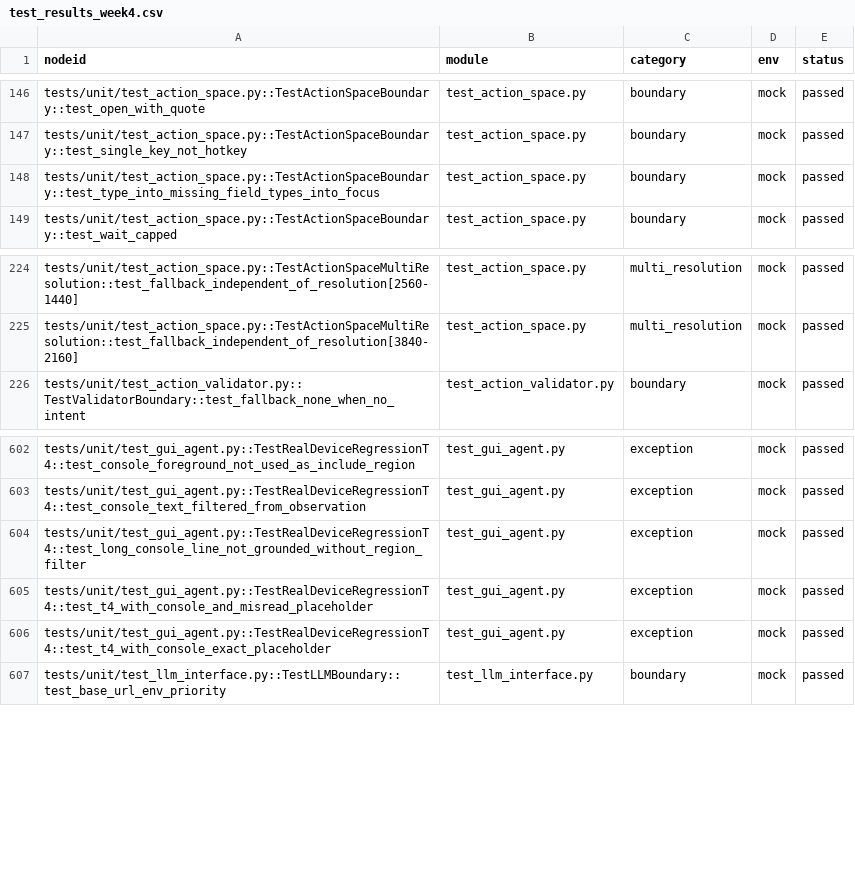
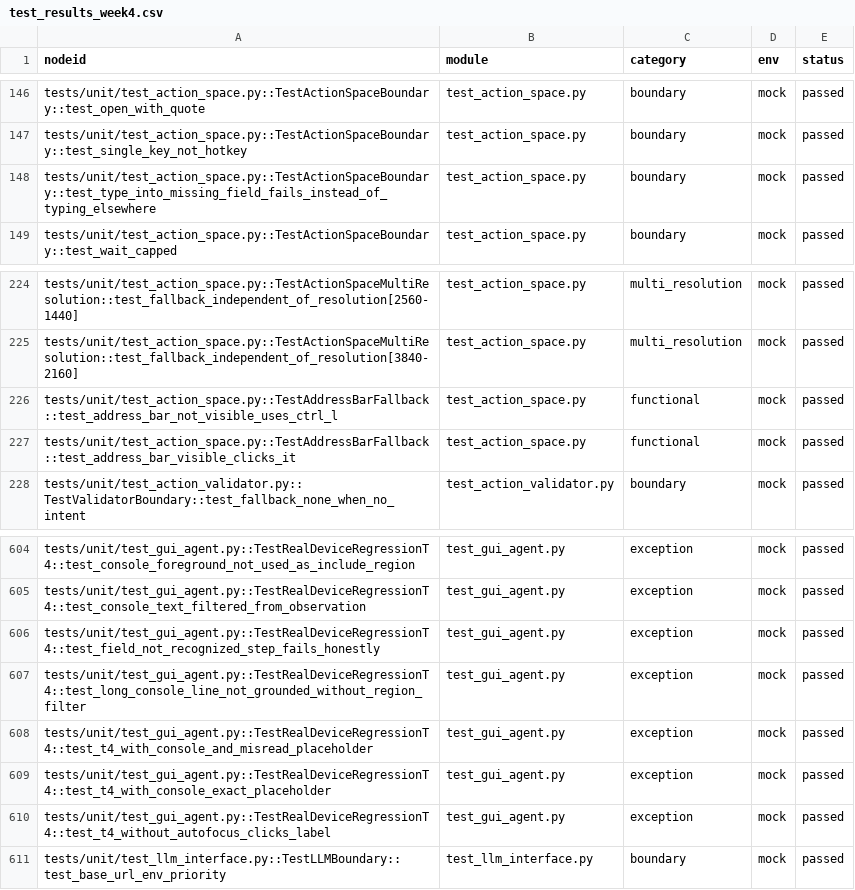
Before and after one commit to shi1gesong/gui_AI_Agent, a CSV file: report/test_results_week4.csv, drawn as a sheet; only a part is shown, gaps mark what is left out.

```diff
--- a/report/test_results_week4.csv
+++ b/report/test_results_week4.csv
@@ -147,3 +147,3 @@ nodeid,module,category,env,status
 "tests/unit/test_action_space.py::TestActionSpaceBoundary::test_single_key_not_hotkey",test_action_space.py,boundary,mock,passed
-"tests/unit/test_action_space.py::TestActionSpaceBoundary::test_type_into_missing_field_types_into_focus",test_action_space.py,boundary,mock,passed
+"tests/unit/test_action_space.py::TestActionSpaceBoundary::test_type_into_missing_field_fails_instead_of_typing_elsewhere",test_action_space.py,boundary,mock,passed
 "tests/unit/test_action_space.py::TestActionSpaceBoundary::test_wait_capped",test_action_space.py,boundary,mock,passed
@@ -225,2 +225,4 @@ nodeid,module,category,env,status
 "tests/unit/test_action_space.py::TestActionSpaceMultiResolution::test_fallback_independent_of_resolution[3840-2160]",test_action_space.py,multi_resolution,mock,passed
+"tests/unit/test_action_space.py::TestAddressBarFallback::test_address_bar_not_visible_uses_ctrl_l",test_action_space.py,functional,mock,passed
+"tests/unit/test_action_space.py::TestAddressBarFallback::test_address_bar_visible_clicks_it",test_action_space.py,functional,mock,passed
 "tests/unit/test_action_validator.py::TestValidatorBoundary::test_fallback_none_when_no_intent",test_action_validator.py,boundary,mock,passed
@@ -603,2 +605,3 @@ nodeid,module,category,env,status
 "tests/unit/test_gui_agent.py::TestRealDeviceRegressionT4::test_console_text_filtered_from_observation",test_gui_agent.py,exception,mock,passed
+"tests/unit/test_gui_agent.py::TestRealDeviceRegressionT4::test_field_not_recognized_step_fails_honestly",test_gui_agent.py,exception,mock,passed
 "tests/unit/test_gui_agent.py::TestRealDeviceRegressionT4::test_long_console_line_not_grounded_without_region_filter",test_gui_agent.py,exception,mock,passed
@@ -606,2 +609,3 @@ nodeid,module,category,env,status
 "tests/unit/test_gui_agent.py::TestRealDeviceRegressionT4::test_t4_with_console_exact_placeholder",test_gui_agent.py,exception,mock,passed
+"tests/unit/test_gui_agent.py::TestRealDeviceRegressionT4::test_t4_without_autofocus_clicks_label",test_gui_agent.py,exception,mock,passed
 "tests/unit/test_llm_interface.py::TestLLMBoundary::test_base_url_env_priority",test_llm_interface.py,boundary,mock,passed
```
Also changed, not shown: 11 other files.
